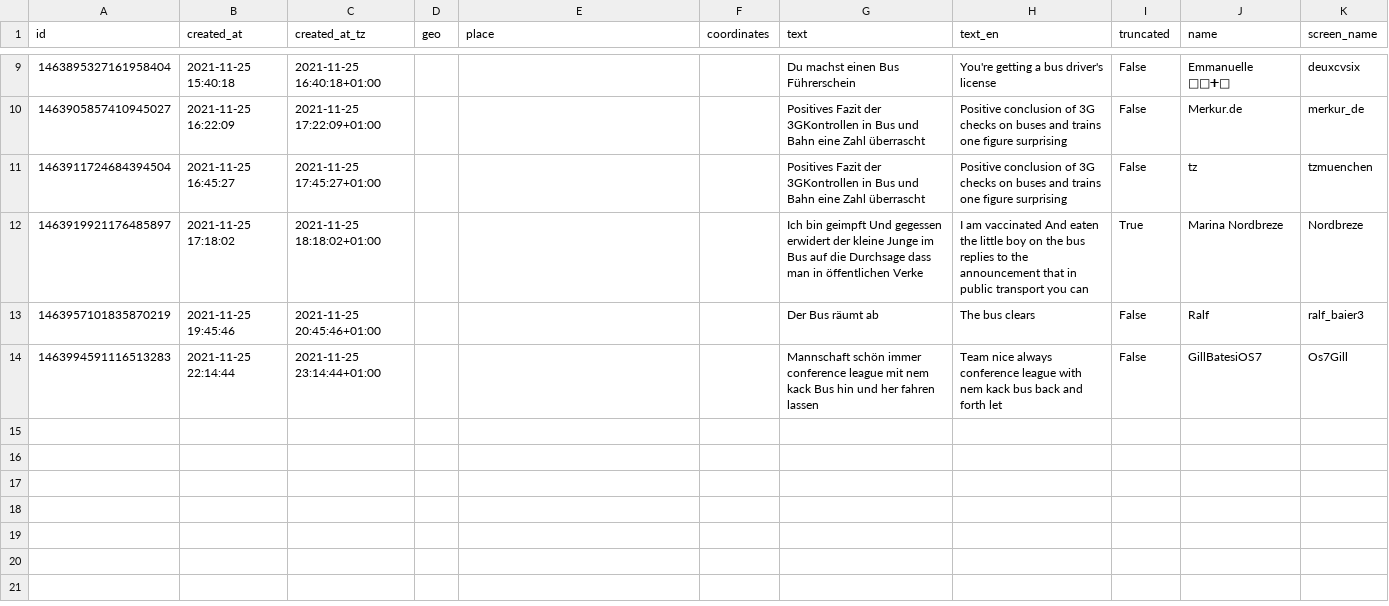
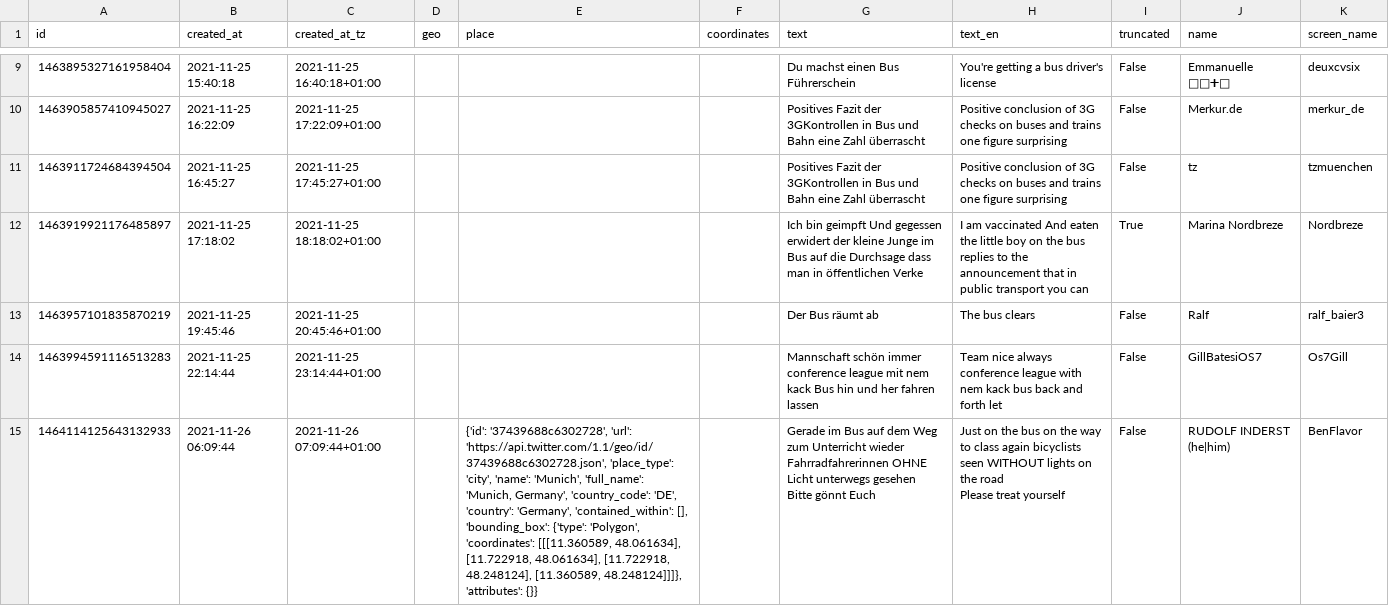
Before and after one commit to megnergit/MunichBusService_Heroku_S2, a CSV file: data_innen/test1_2021-11-26.csv, drawn as a sheet; only a part is shown, gaps mark what is left out; ↵ is a line break in a cell; the diff names each change by its address in the sheet, - before the commit and + after, or states it on an @@ line.

```diff
--- a/data_innen/test1_2021-11-26.csv
+++ b/data_innen/test1_2021-11-26.csv
+row 15: 1464114125643132933 | 2021-11-26 06:09:44 | 2021-11-26 07:09:44+01:00 |  | {'id': '37439688c6302728', 'url': 'https://api.twitter.com/1.1/geo/id/37439688c6302728.json', 'place_type': 'city', 'name': 'Munich', 'full_name': 'Munich, Germany', 'country_code': 'DE', 'country': 'Germany', 'contained_within': [], 'bounding_box': {'type': 'Polygon', 'coordinates': [[[11.360589, 48.061634], [11.722918, 48.061634], [11.722918, 48.248124], [11.360589, 48.248124]]]}, 'attributes': {}} |  | Gerade im Bus auf dem Weg zum Unterricht wieder Fahrradfahrerinnen OHNE Licht unterwegs gesehen ↵ Bitte gönnt Euch | Just on the bus on the way to class again bicyclists seen WITHOUT lights on the road ↵ Please treat yourself | False | RUDOLF INDERST (he|him) | BenFlavor
```
Also changed, not shown: 3 other files.
